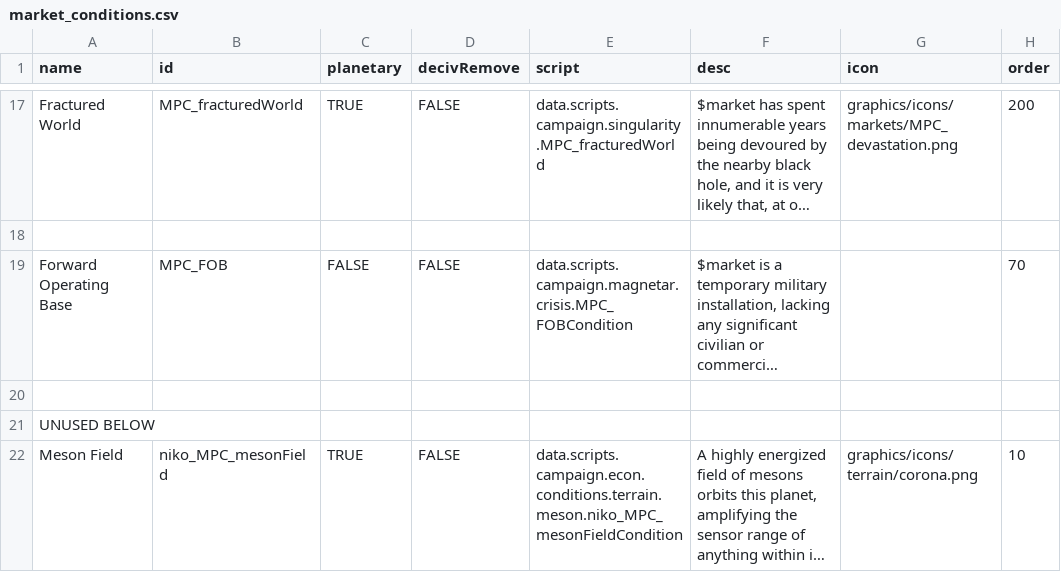
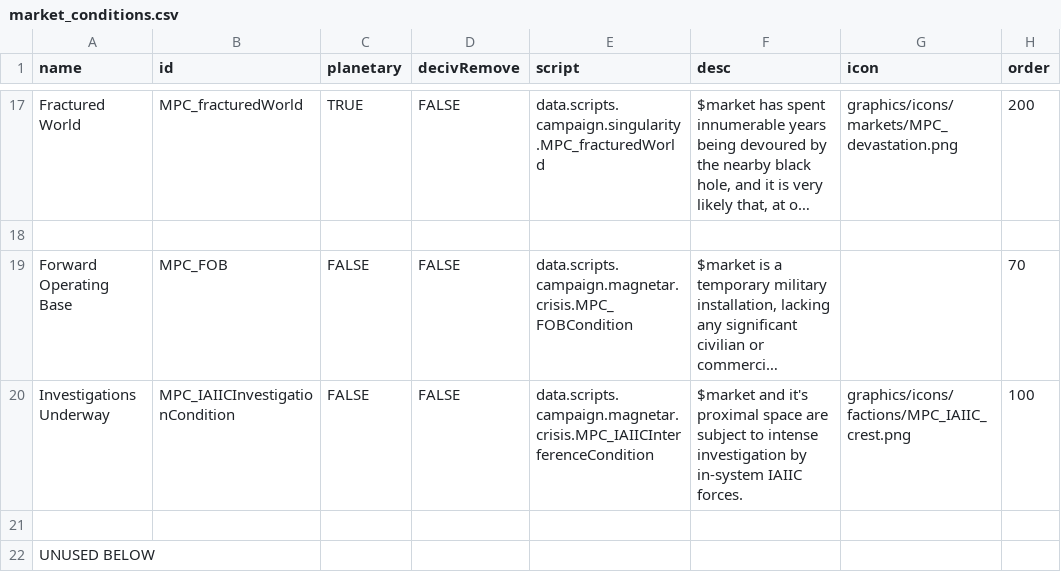
Before and after one commit to nikothedude/MorePlanetaryConditions, a CSV file: data/campaign/market_conditions.csv, drawn as a sheet; only a part is shown, gaps mark what is left out; the shorter side is filled out with more unchanged rows; long unchanged cells end in …; the diff names each change by its address in the sheet, - before the commit and + after, or states it on an @@ line.

```diff
--- a/data/campaign/market_conditions.csv
+++ b/data/campaign/market_conditions.csv
+row 20: Investigations Underway | MPC_IAIICInvestigationCondition | FALSE | FALSE | data.scripts.campaign.magnetar.crisis.MPC_IAIICInterferenceCondition | $market and it's proximal space are subject to intense investigation by in-system IAIIC forces. | graphics/icons/factions/MPC_IAIIC_crest.png | 100
```
Also changed, not shown: data/campaign/rules.csv, 27 other files.
